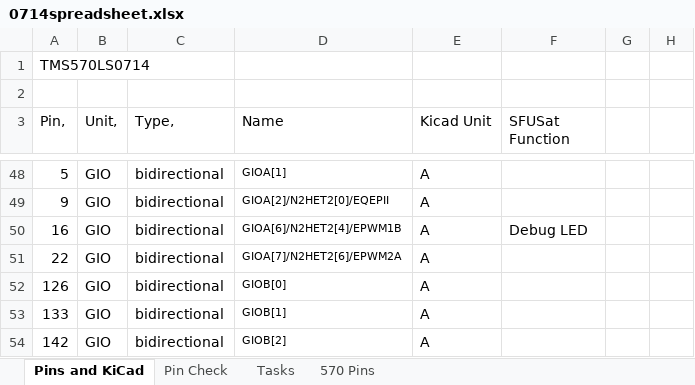
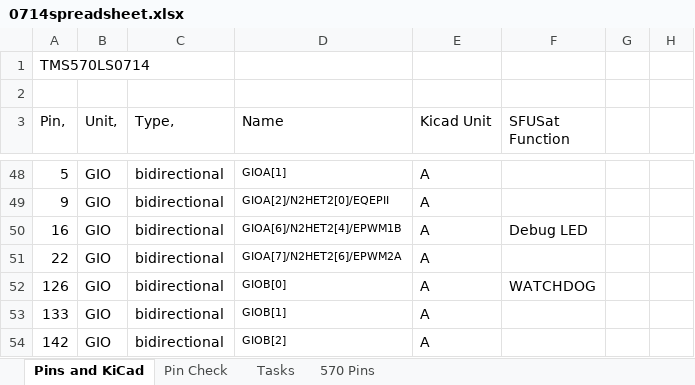
Before and after one commit to SFUSatClub/obc-hardware, an Excel workbook: demoboard_v2/0714spreadsheet.xlsx, sheet Pins and KiCad, drawn as a sheet; only a part is shown, gaps mark what is left out; values as stored, in another font and other column widths than the file's, no borders; the diff names each change by its address in the sheet, - before the commit and + after, or states it on an @@ line.

Commit message:
Finished watchdog circuit. Todo: add footprint for tact switch, i2c, UART, USB connector

```diff
--- a/demoboard_v2/0714spreadsheet.xlsx (sheet Pins and KiCad)
+++ b/demoboard_v2/0714spreadsheet.xlsx (sheet Pins and KiCad)
-F52 (SFUSat Function): (empty)
+F52 (SFUSat Function): WATCHDOG
```
Also changed, not shown: 5 other files.
